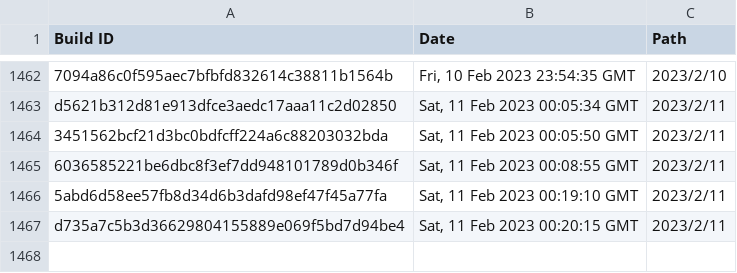
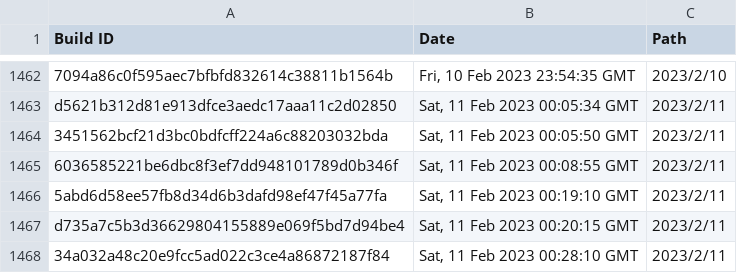
Before and after one commit to Discord-Build-Logger/Builds, a CSV file: builds.csv, drawn as a sheet; only a part is shown, gaps mark what is left out; the diff names each change by its address in the sheet, - before the commit and + after, or states it on an @@ line.

Commit message:
Add build: 34a032a48c20e9fcc5ad022c3ce4a86872187f84

```diff
--- a/builds.csv
+++ b/builds.csv
+row 1468: 34a032a48c20e9fcc5ad022c3ce4a86872187f84 | Sat, 11 Feb 2023 00:28:10 GMT | 2023/2/11
```
Also changed, not shown: 2 other files.
